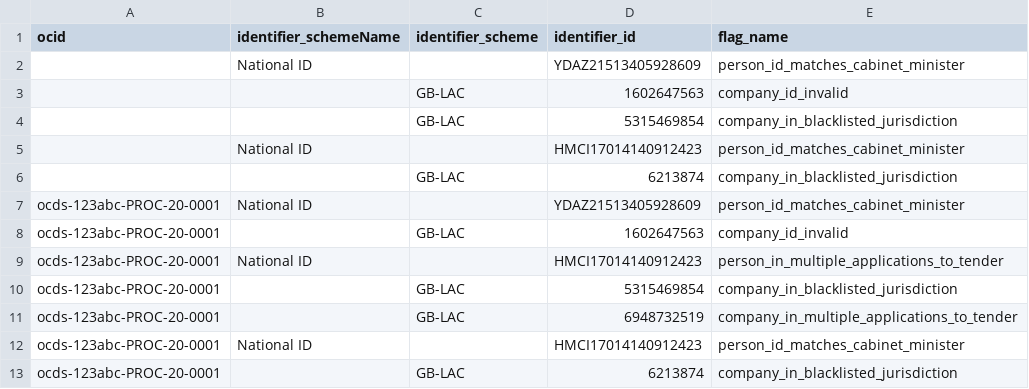
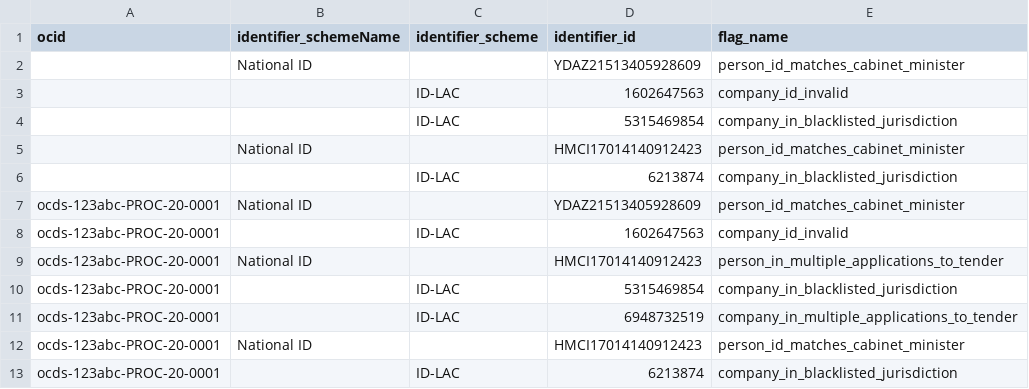
Before and after one commit to mysociety/bluetail, a CSV file: bluetail/data/prototype/id/flags/flag_attachments.csv, drawn as a sheet.

```diff
--- a/bluetail/data/prototype/id/flags/flag_attachments.csv
+++ b/bluetail/data/prototype/id/flags/flag_attachments.csv
@@ -2,12 +2,12 @@ ocid,identifier_schemeName,identifier_scheme,identifier_id,flag_name
 ,"National ID",,"YDAZ21513405928609","person_id_matches_cabinet_minister"
-,,"GB-LAC","1602647563","company_id_invalid"
-,,"GB-LAC","5315469854","company_in_blacklisted_jurisdiction"
+,,"ID-LAC","1602647563","company_id_invalid"
+,,"ID-LAC","5315469854","company_in_blacklisted_jurisdiction"
 ,"National ID",,"HMCI17014140912423","person_id_matches_cabinet_minister"
-,,"GB-LAC","6213874","company_in_blacklisted_jurisdiction"
+,,"ID-LAC","6213874","company_in_blacklisted_jurisdiction"
 "ocds-123abc-PROC-20-0001","National ID",,"YDAZ21513405928609","person_id_matches_cabinet_minister"
-"ocds-123abc-PROC-20-0001",,"GB-LAC","1602647563","company_id_invalid"
+"ocds-123abc-PROC-20-0001",,"ID-LAC","1602647563","company_id_invalid"
 "ocds-123abc-PROC-20-0001","National ID",,"HMCI17014140912423","person_in_multiple_applications_to_tender"
-"ocds-123abc-PROC-20-0001",,"GB-LAC","5315469854","company_in_blacklisted_jurisdiction"
-"ocds-123abc-PROC-20-0001",,"GB-LAC","6948732519","company_in_multiple_applications_to_tender"
+"ocds-123abc-PROC-20-0001",,"ID-LAC","5315469854","company_in_blacklisted_jurisdiction"
+"ocds-123abc-PROC-20-0001",,"ID-LAC","6948732519","company_in_multiple_applications_to_tender"
 "ocds-123abc-PROC-20-0001","National ID",,"HMCI17014140912423","person_id_matches_cabinet_minister"
-"ocds-123abc-PROC-20-0001",,"GB-LAC","6213874","company_in_blacklisted_jurisdiction"
+"ocds-123abc-PROC-20-0001",,"ID-LAC","6213874","company_in_blacklisted_jurisdiction"
```
Also changed, not shown: bluetail/data/prototype/id/flags/flags.csv, 6 other files.
